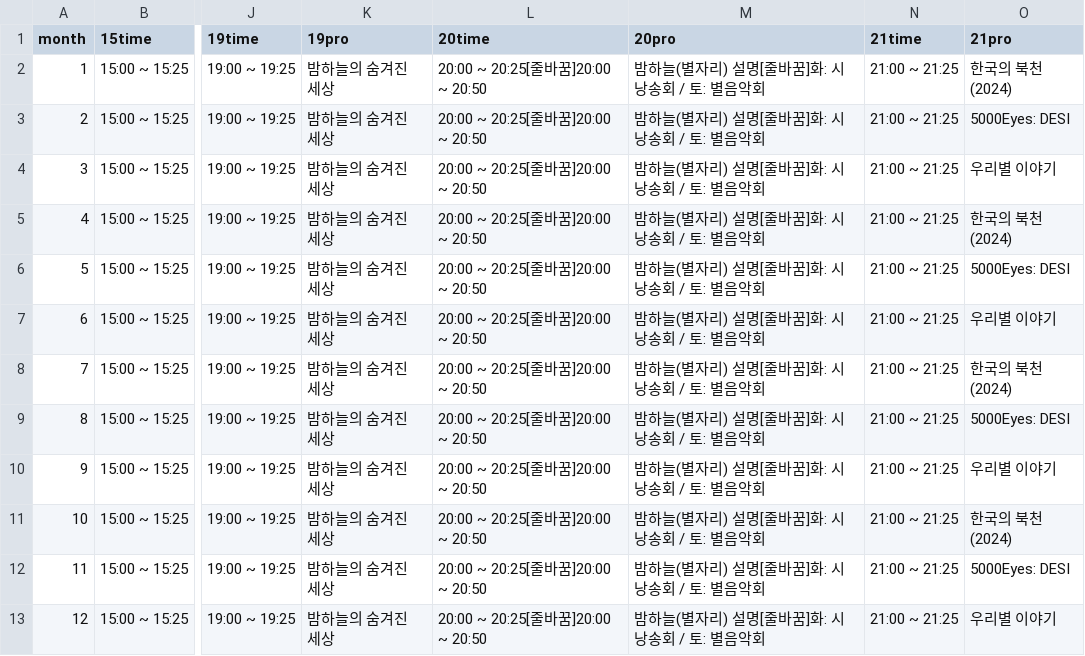
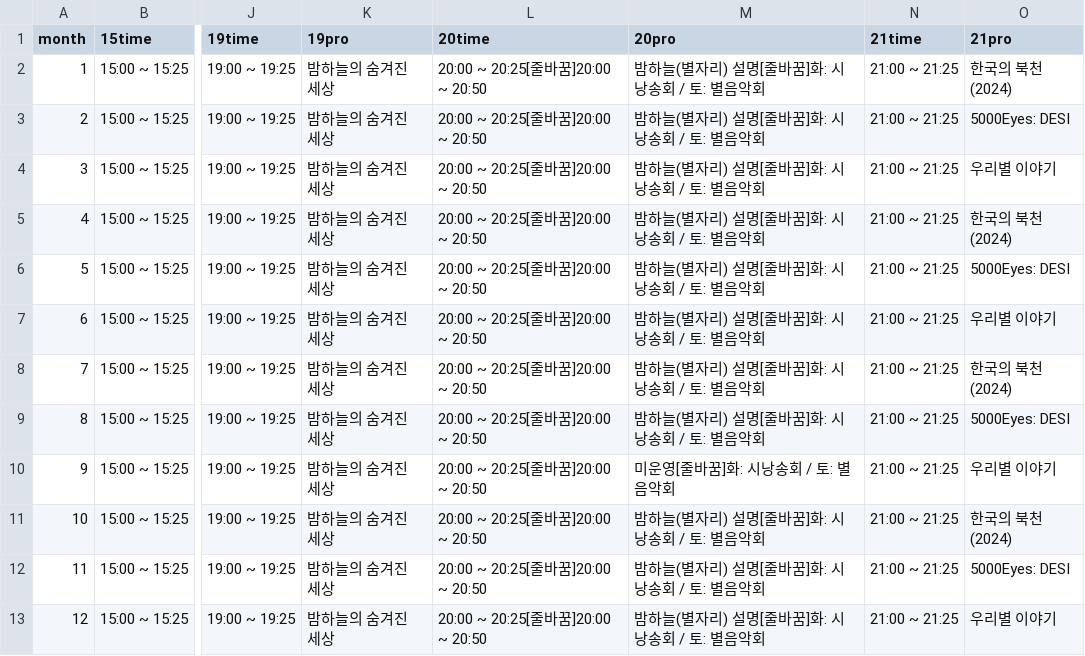
Before and after one commit to starburstgalaxy00/starburstgalaxy00.github.io, a CSV file: data/planetariumtable.csv, drawn as a sheet; only a part is shown, gaps mark what is left out; the diff names each change by its address in the sheet, - before the commit and + after, or states it on an @@ line.

Commit message:
Update planetariumtable.csv

```diff
--- a/data/planetariumtable.csv
+++ b/data/planetariumtable.csv
-M10 (20pro): 밤하늘(별자리) 설명[줄바꿈]화: 시낭송회 / 토: 별음악회
+M10 (20pro): 미운영[줄바꿈]화: 시낭송회 / 토: 별음악회
```
